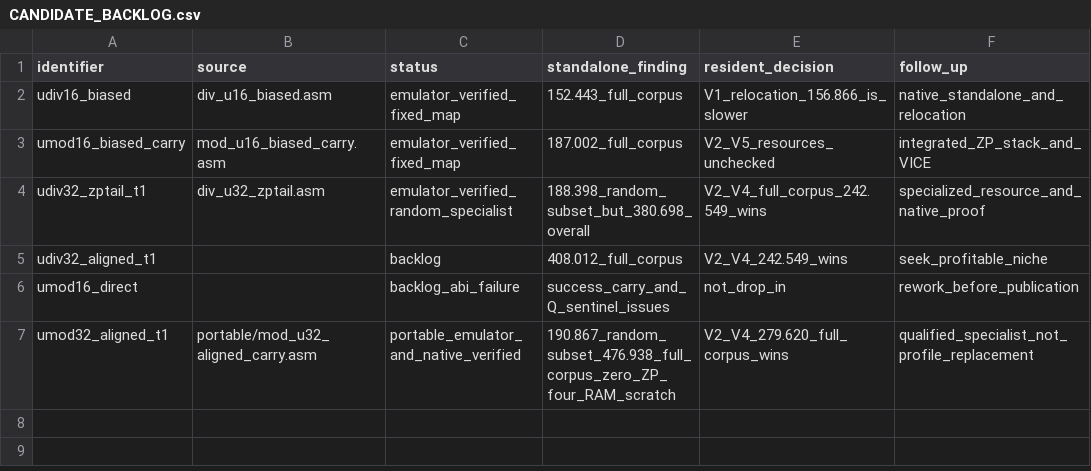
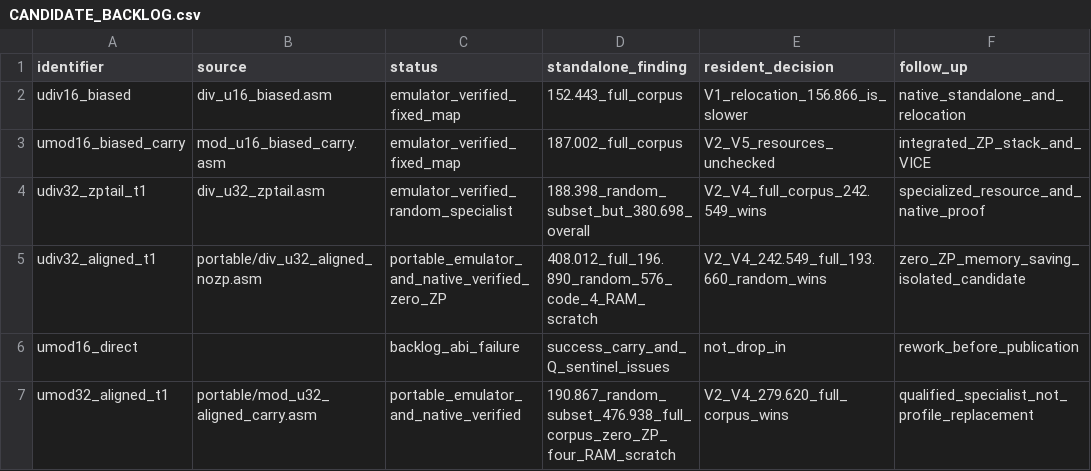
Before and after one commit to floppyrom/C64-Math-Library, a CSV file: routines/standalone_lab/CANDIDATE_BACKLOG.csv, drawn as a sheet.

Commit message:
issue39: publish zero-ZP aligned UDIV32 pickup with exact donor parity and common-corpus validation

```diff
--- a/routines/standalone_lab/CANDIDATE_BACKLOG.csv
+++ b/routines/standalone_lab/CANDIDATE_BACKLOG.csv
@@ -4,3 +4,3 @@ umod16_biased_carry,mod_u16_biased_carry.asm,emulator_verified_fixed_map,187.002
 udiv32_zptail_t1,div_u32_zptail.asm,emulator_verified_random_specialist,188.398_random_subset_but_380.698_overall,V2_V4_full_corpus_242.549_wins,specialized_resource_and_native_proof
-udiv32_aligned_t1,,backlog,408.012_full_corpus,V2_V4_242.549_wins,seek_profitable_niche
+udiv32_aligned_t1,portable/div_u32_aligned_nozp.asm,portable_emulator_and_native_verified_zero_ZP,408.012_full_196.890_random_576_code_4_RAM_scratch,V2_V4_242.549_full_193.660_random_wins,zero_ZP_memory_saving_isolated_candidate
 umod16_direct,,backlog_abi_failure,success_carry_and_Q_sentinel_issues,not_drop_in,rework_before_publication
```
Also changed, not shown: 13 other files.
